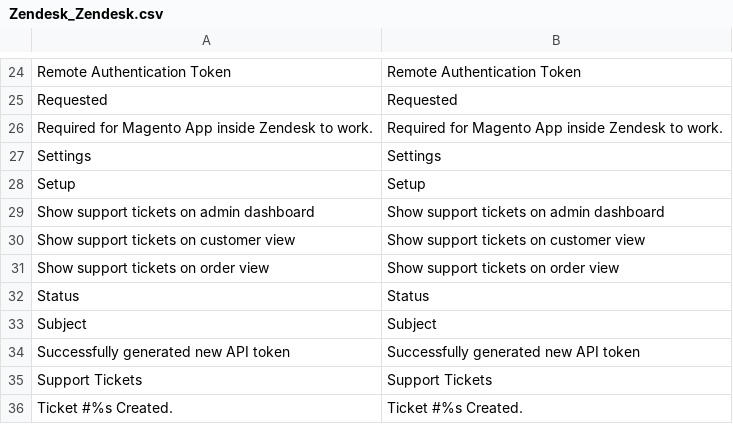
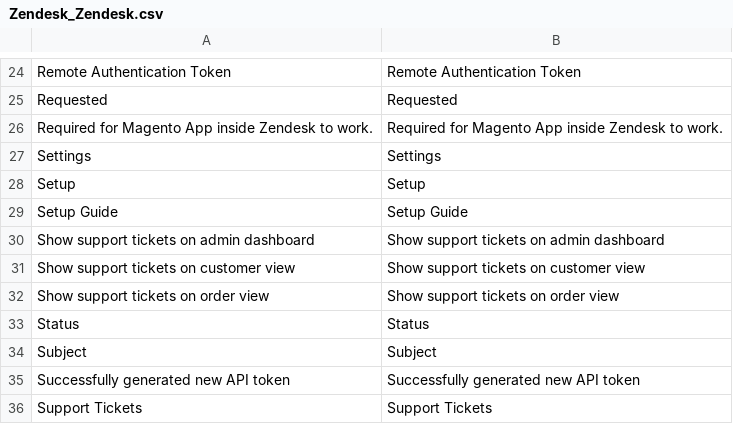
Before and after one commit to agnostack/magento_extension, a CSV file: src/app/locale/en_US/Zendesk_Zendesk.csv, drawn as a sheet; only a part is shown, gaps mark what is left out; the shorter side is filled out with more unchanged rows.

```diff
--- a/src/app/locale/en_US/Zendesk_Zendesk.csv
+++ b/src/app/locale/en_US/Zendesk_Zendesk.csv
@@ -28,2 +28,3 @@ Settings,Settings
 Setup,Setup
+Setup Guide,Setup Guide
 Show support tickets on admin dashboard,Show support tickets on admin dashboard
```
Also changed, not shown: 3 other files.
